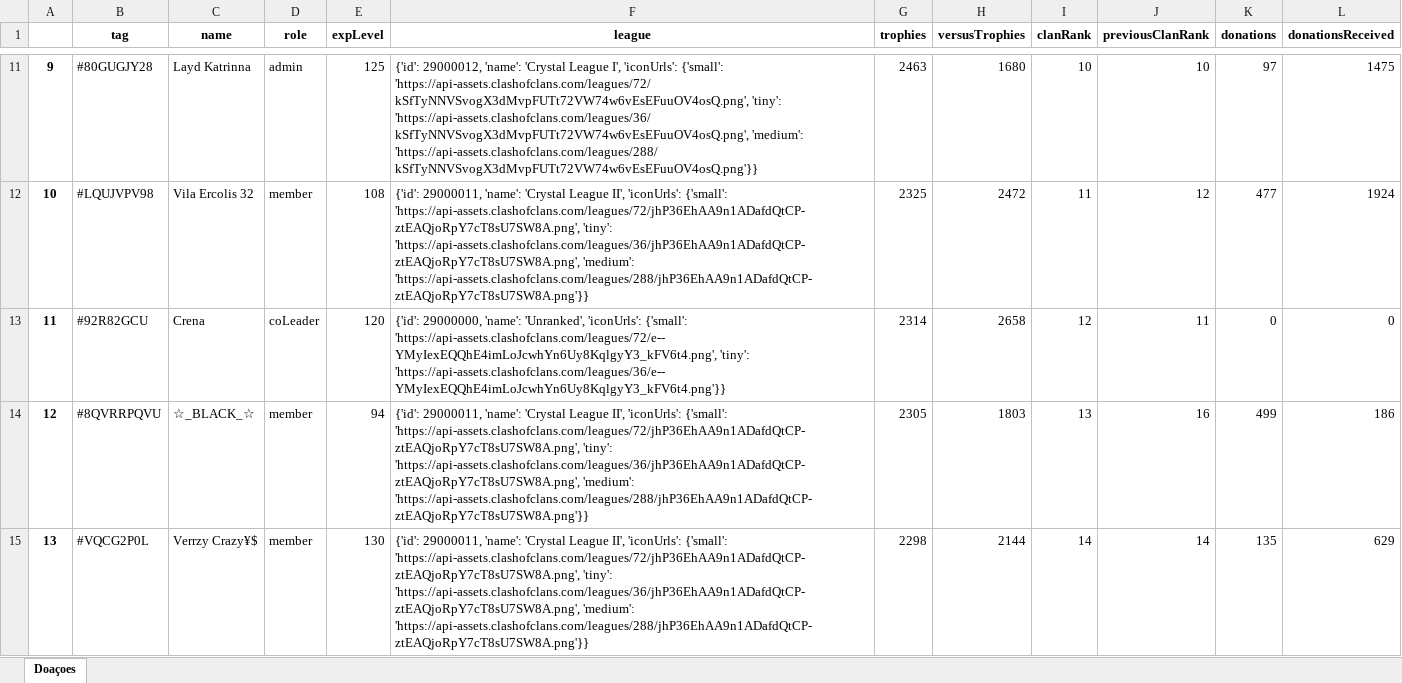
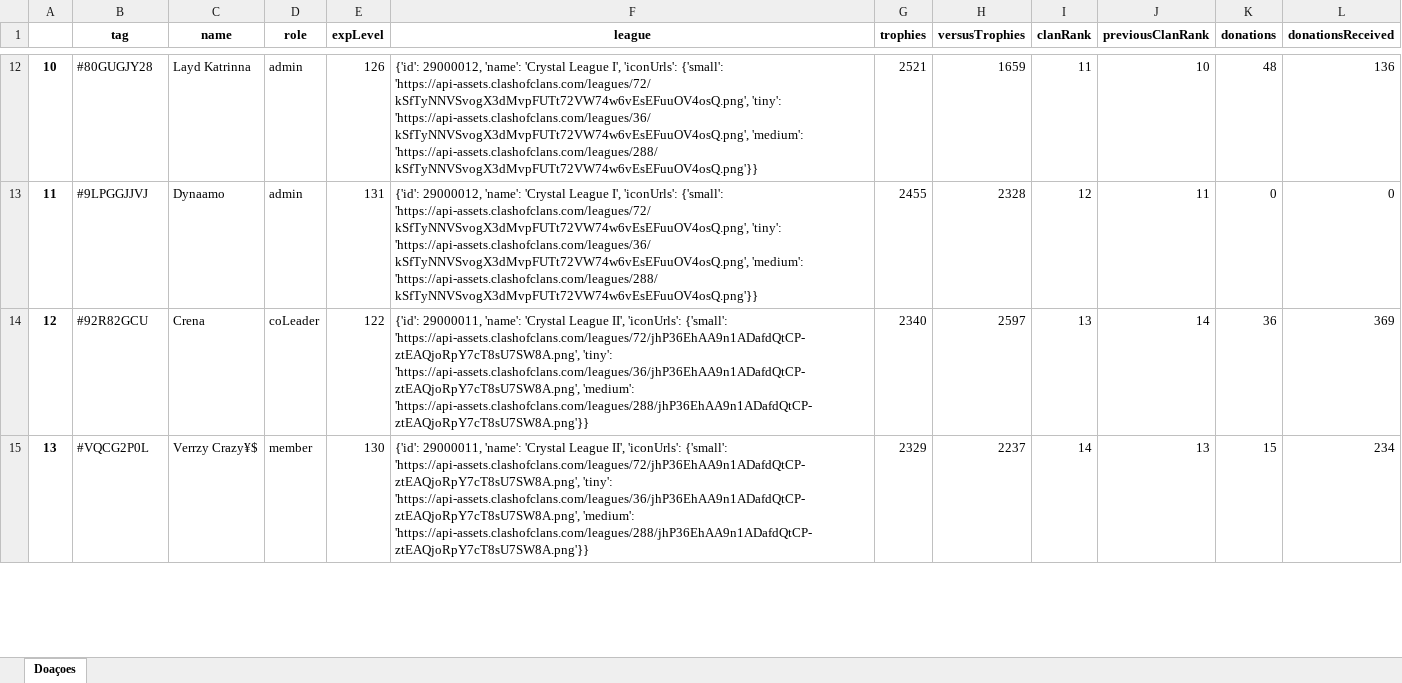
Before and after one commit to PedroCorcaque/StepFileAnalyzer, an Excel workbook: ClashOfClans-Api/Teste.xlsx, sheet Doaçoes, drawn as a sheet; only a part is shown, gaps mark what is left out; values as stored, in another font and other column widths than the file's, no borders; removed rows and columns are numbered as before the commit, all else as after; the diff covers the shown part only; the diff names each change by its address in the sheet, - before the commit and + after, or states it on an @@ line.

```diff
--- a/ClashOfClans-Api/Teste.xlsx (sheet Doaçoes)
+++ b/ClashOfClans-Api/Teste.xlsx (sheet Doaçoes)
@@ column A renumbered between rows 4 and 36 @@
-E12 (expLevel): 125
+E12 (expLevel): 126
-G12 (trophies): 2463
+G12 (trophies): 2521
-H12 (versusTrophies): 1680
+H12 (versusTrophies): 1659
-I12 (clanRank): 10
+I12 (clanRank): 11
-K12 (donations): 97
+K12 (donations): 48
-L12 (donationsReceived): 1475
+L12 (donationsReceived): 136
-row 12: 10 | #LQUJVPV98 | Vila Ercolis 32 | member | 108 | {'id': 29000011, 'name': 'Crystal League II', 'iconUrls': {'small': 'https://api-assets.clashofclans.com/leagues/72/jhP36EhAA9n1ADafdQtCP-ztEAQjoRpY7cT8sU7SW8A.png', 'tiny': 'https://api-assets.clashofclans.com/leagues/36/jhP36EhAA9n1ADafdQtCP-ztEAQjoRpY7cT8sU7SW8A.png', 'medium': 'https://api-assets.clashofclans.com/leagues/288/jhP36EhAA9n1ADafdQtCP-ztEAQjoRpY7cT8sU7SW8A.png'}} | 2325 | 2472 | 11 | 12 | 477 | 1924
+row 13: 11 | #9LPGGJJVJ | Dynaamo | admin | 131 | {'id': 29000012, 'name': 'Crystal League I', 'iconUrls': {'small': 'https://api-assets.clashofclans.com/leagues/72/kSfTyNNVSvogX3dMvpFUTt72VW74w6vEsEFuuOV4osQ.png', 'tiny': 'https://api-assets.clashofclans.com/leagues/36/kSfTyNNVSvogX3dMvpFUTt72VW74w6vEsEFuuOV4osQ.png', 'medium': 'https://api-assets.clashofclans.com/leagues/288/kSfTyNNVSvogX3dMvpFUTt72VW74w6vEsEFuuOV4osQ.png'}} | 2455 | 2328 | 12 | 11 | 0 | 0
-E14 (expLevel): 120
+E14 (expLevel): 122
-F14 (league): {'id': 29000000, 'name': 'Unranked', 'iconUrls': {'small': 'https://api-assets.clashofclans.com/leagues/72/e--YMyIexEQQhE4imLoJcwhYn6Uy8KqlgyY3_kFV6t4.png', 'tiny': 'https://api-assets.clashofclans.com/leagues/36/e--YMyIexEQQhE4imLoJcwhYn6Uy8KqlgyY3_kFV6t4.png'}}
+F14 (league): {'id': 29000011, 'name': 'Crystal League II', 'iconUrls': {'small': 'https://api-assets.clashofclans.com/leagues/72/jhP36EhAA9n1ADafdQtCP-ztEAQjoRpY7cT8sU7SW8A.png', 'tiny': 'https://api-assets.clashofclans.com/leagues/36/jhP36EhAA9n1ADafdQtCP-ztEAQjoRpY7cT8sU7SW8A.png', 'medium': 'https://api-assets.clashofclans.com/leagues/288/jhP36EhAA9n1ADafdQtCP-ztEAQjoRpY7cT8sU7SW8A.png'}}
-G14 (trophies): 2314
+G14 (trophies): 2340
-H14 (versusTrophies): 2658
+H14 (versusTrophies): 2597
-I14 (clanRank): 12
+I14 (clanRank): 13
-J14 (previousClanRank): 11
+J14 (previousClanRank): 14
-K14 (donations): 0
+K14 (donations): 36
-L14 (donationsReceived): 0
+L14 (donationsReceived): 369
-row 14: 12 | #8QVRRPQVU | ☆_BLACK_☆ | member | 94 | {'id': 29000011, 'name': 'Crystal League II', 'iconUrls': {'small': 'https://api-assets.clashofclans.com/leagues/72/jhP36EhAA9n1ADafdQtCP-ztEAQjoRpY7cT8sU7SW8A.png', 'tiny': 'https://api-assets.clashofclans.com/leagues/36/jhP36EhAA9n1ADafdQtCP-ztEAQjoRpY7cT8sU7SW8A.png', 'medium': 'https://api-assets.clashofclans.com/leagues/288/jhP36EhAA9n1ADafdQtCP-ztEAQjoRpY7cT8sU7SW8A.png'}} | 2305 | 1803 | 13 | 16 | 499 | 186
-G15 (trophies): 2298
+G15 (trophies): 2329
-H15 (versusTrophies): 2144
+H15 (versusTrophies): 2237
-J15 (previousClanRank): 14
+J15 (previousClanRank): 13
-K15 (donations): 135
+K15 (donations): 15
-L15 (donationsReceived): 629
+L15 (donationsReceived): 234
```
Also changed, not shown: 20 added rows, 22 removed rows and 72 edited cells elsewhere in this sheet, 1 other file.
